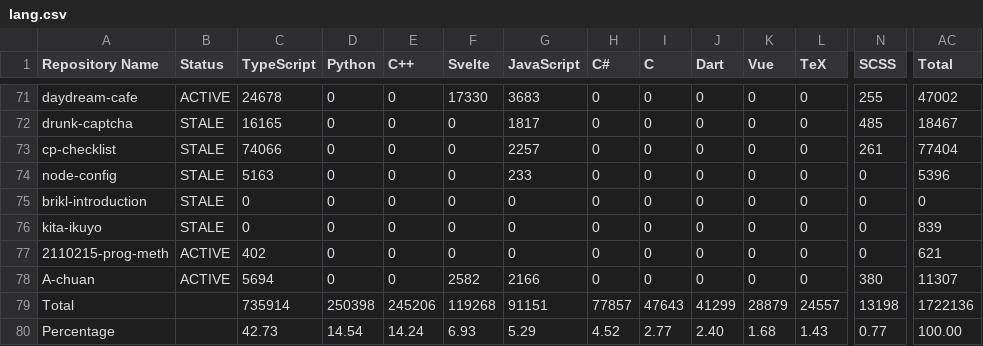
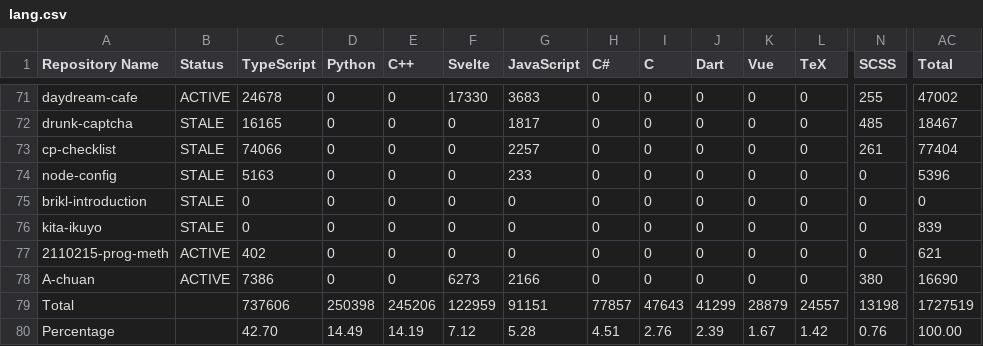
Before and after one commit to leomotors/leomotors, a CSV file: generated/lang.csv, drawn as a sheet; only a part is shown, gaps mark what is left out; the diff names each change by its address in the sheet, - before the commit and + after, or states it on an @@ line.

```diff
--- a/generated/lang.csv
+++ b/generated/lang.csv
-C78 (TypeScript): 5694
+C78 (TypeScript): 7386
-F78 (Svelte): 2582
+F78 (Svelte): 6273
-AC78 (Total): 11307
+AC78 (Total): 16690
-C79 (TypeScript): 735914
+C79 (TypeScript): 737606
-F79 (Svelte): 119268
+F79 (Svelte): 122959
-AC79 (Total): 1722136
+AC79 (Total): 1727519
-C80 (TypeScript): 42.73
+C80 (TypeScript): 42.70
-D80 (Python): 14.54
+D80 (Python): 14.49
-E80 (C++): 14.24
+E80 (C++): 14.19
-F80 (Svelte): 6.93
+F80 (Svelte): 7.12
-G80 (JavaScript): 5.29
+G80 (JavaScript): 5.28
-H80 (C#): 4.52
+H80 (C#): 4.51
-I80 (C): 2.77
+I80 (C): 2.76
-J80 (Dart): 2.40
+J80 (Dart): 2.39
-K80 (Vue): 1.68
+K80 (Vue): 1.67
-L80 (TeX): 1.43
+L80 (TeX): 1.42
-N80 (SCSS): 0.77
+N80 (SCSS): 0.76
```
Also changed, not shown: 3 other files.
